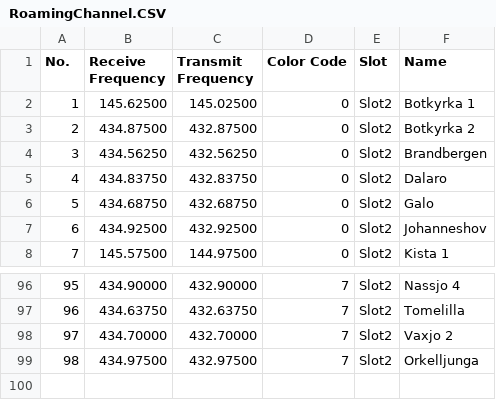
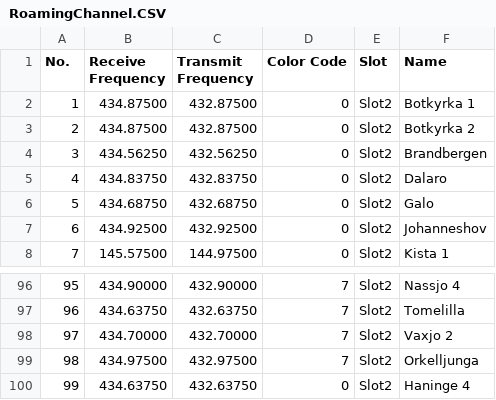
Before and after one commit to sa0azs/d578uv, a CSV file: RoamingChannel.CSV, drawn as a sheet; only a part is shown, gaps mark what is left out.

```diff
--- a/RoamingChannel.CSV
+++ b/RoamingChannel.CSV
@@ -1,3 +1,3 @@
 "No.","Receive Frequency","Transmit Frequency","Color Code","Slot","Name"
-"1","145.62500","145.02500","0","Slot2","Botkyrka 1"
+"1","434.87500","432.87500","0","Slot2","Botkyrka 1"
 "2","434.87500","432.87500","0","Slot2","Botkyrka 2"
@@ -99 +99,2 @@
 "98","434.97500","432.97500","7","Slot2","Orkelljunga"
+"99","434.63750","432.63750","0","Slot2","Haninge 4"
```
Also changed, not shown: Channel.CSV, RoamingZone.CSV, 1 other file.
